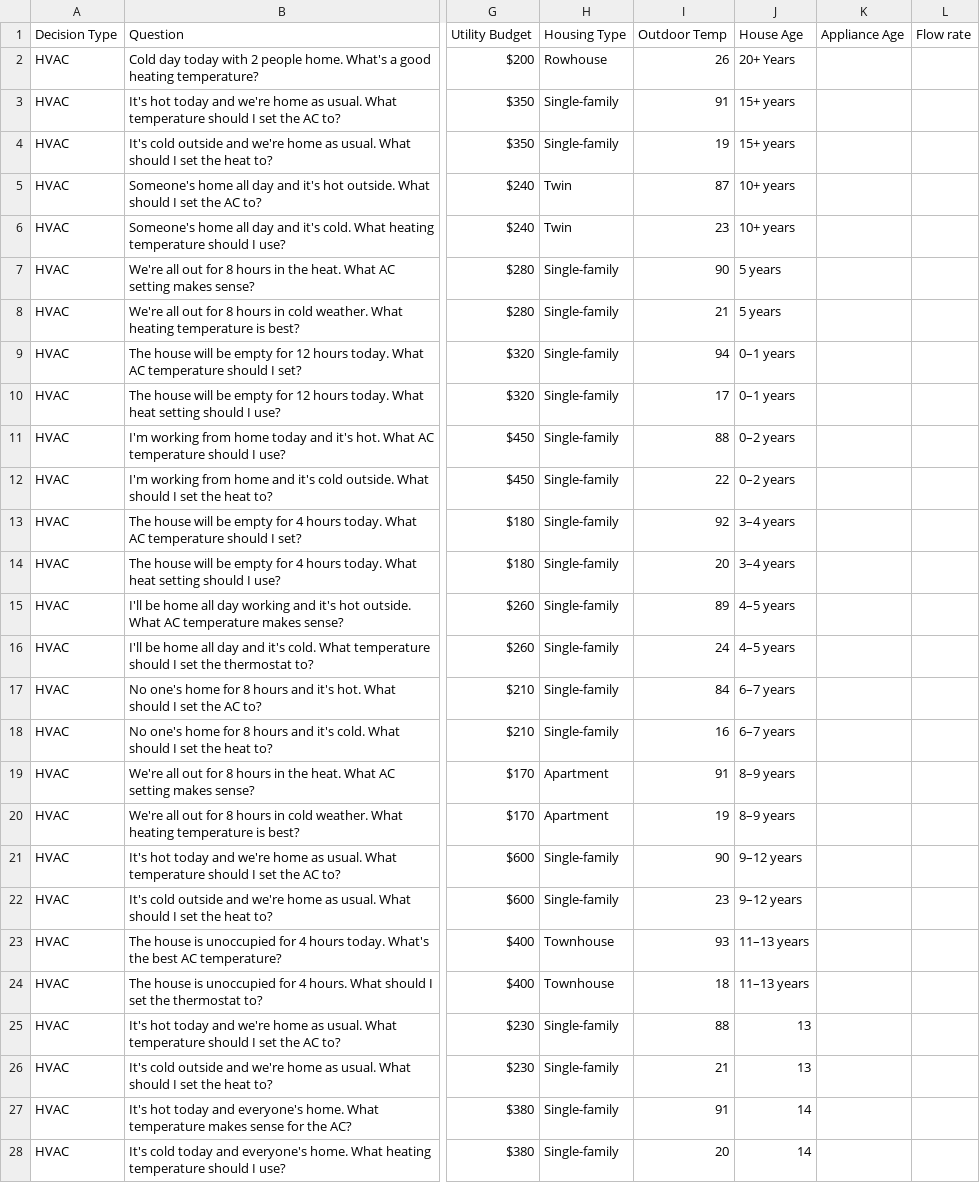
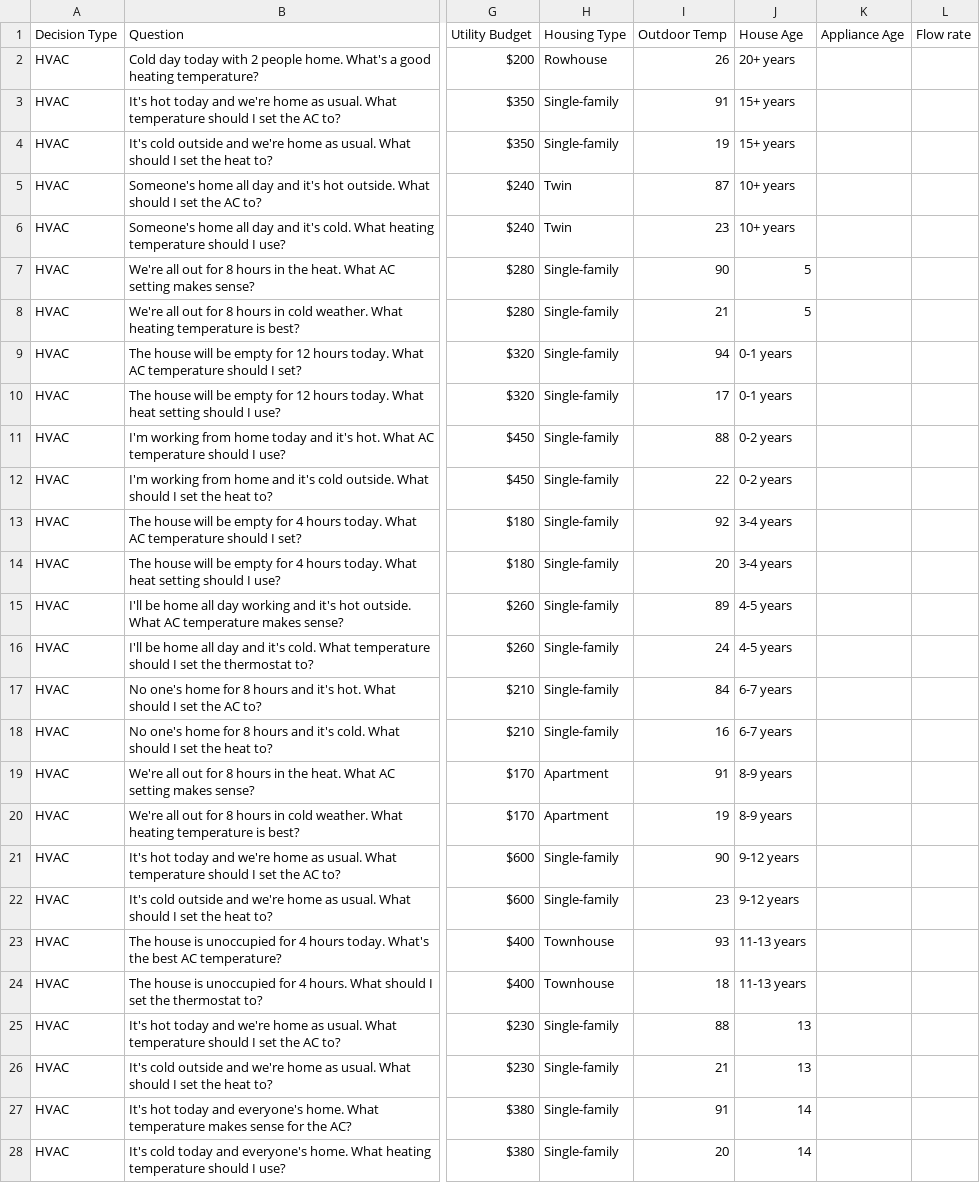
Before and after one commit to AN00927/LLM-MCDA-Paper, a CSV file: Scenario Files/TestScenarios.csv, drawn as a sheet; only a part is shown, gaps mark what is left out; the diff covers the shown part only; the diff names each change by its address in the sheet, - before the commit and + after, or states it on an @@ line.

```diff
--- a/Scenario Files/TestScenarios.csv
+++ b/Scenario Files/TestScenarios.csv
-J2 (House Age): 20+ Years
+J2 (House Age): 20+ years
-J7:J8 (House Age): 5 years
+J7:J8 (House Age): 5
-J9:J10 (House Age): 0–1 years
+J9:J10 (House Age): 0-1 years
-J11:J12 (House Age): 0–2 years
+J11:J12 (House Age): 0-2 years
-J13:J14 (House Age): 3–4 years
+J13:J14 (House Age): 3-4 years
-J15:J16 (House Age): 4–5 years
+J15:J16 (House Age): 4-5 years
-J17:J18 (House Age): 6–7 years
+J17:J18 (House Age): 6-7 years
-J19:J20 (House Age): 8–9 years
+J19:J20 (House Age): 8-9 years
-J21:J22 (House Age): 9–12 years
+J21:J22 (House Age): 9-12 years
-J23:J24 (House Age): 11–13 years
+J23:J24 (House Age): 11-13 years
```
Also changed, not shown: 4 added rows and 35 edited cells elsewhere in this file, Scenario Files/HVACScenarios.csv, 1 other file.
